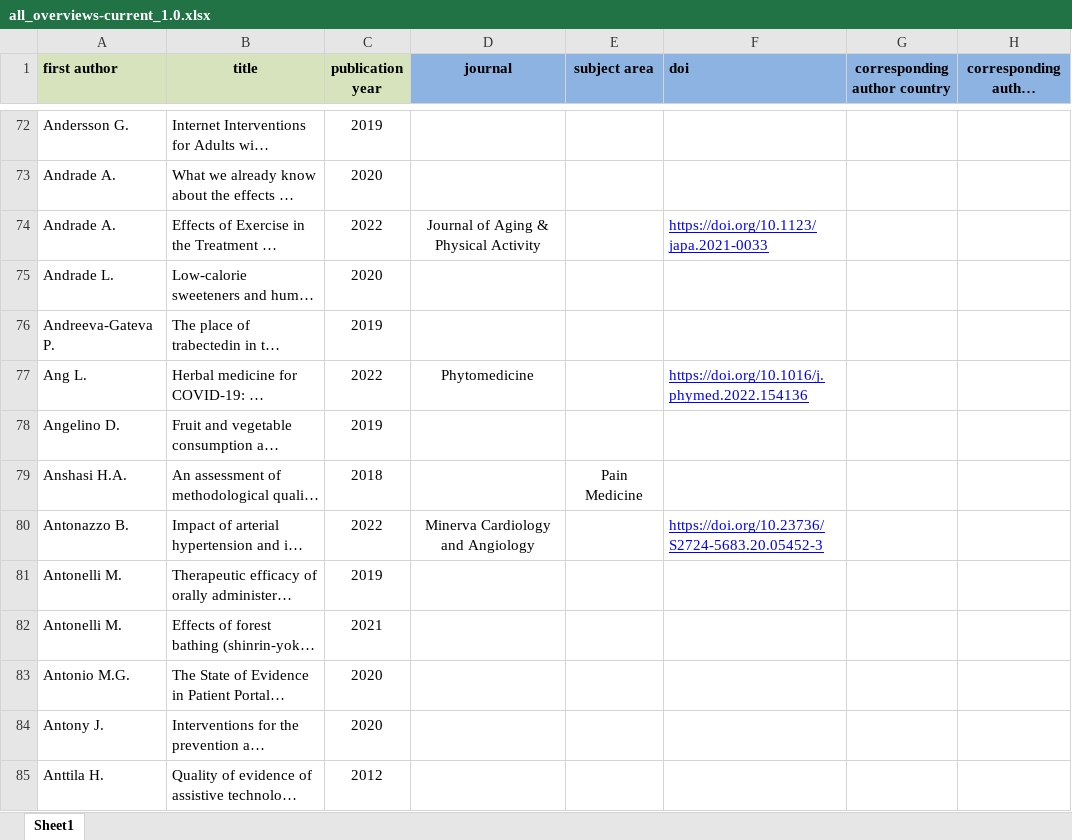
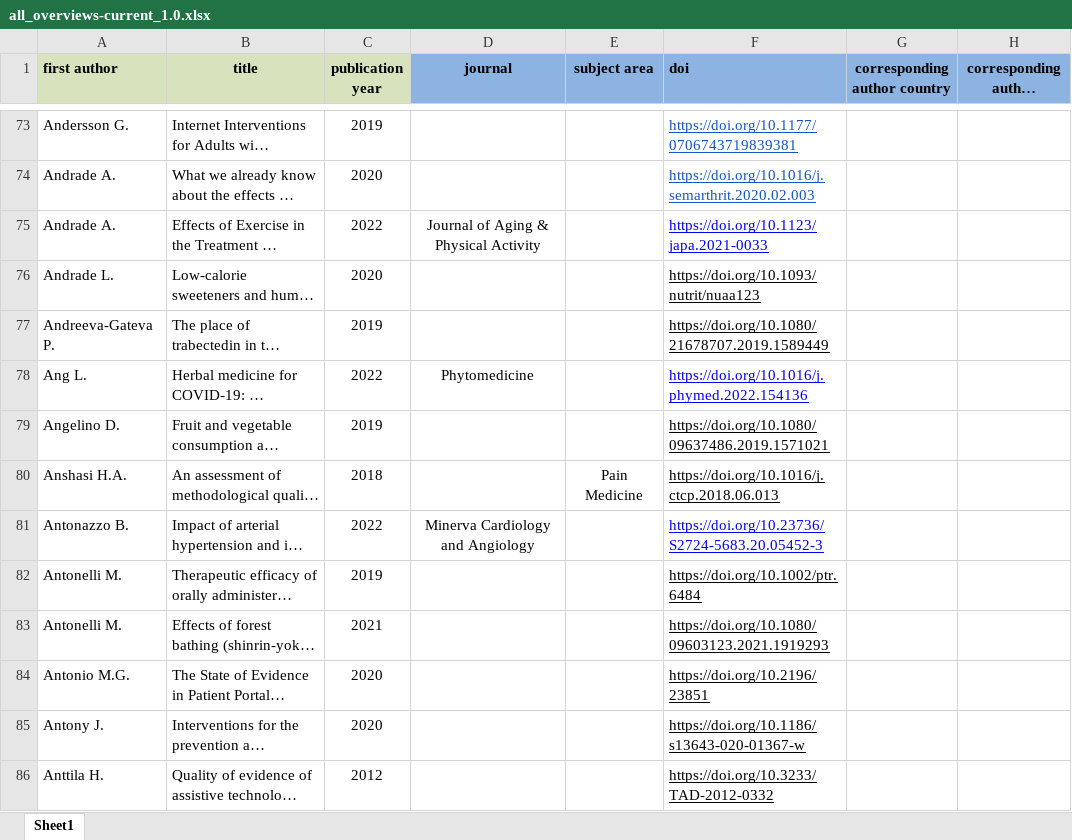
Before and after one commit to bougioukas/overview_megadatabase, an Excel workbook: data/all_overviews-current_1.0.xlsx, sheet Sheet1, drawn as a sheet; only a part is shown, gaps mark what is left out; long unchanged cells end in …; values as stored, in another font and other column widths than the file's, no borders; addresses are those after the commit; the diff covers the shown part only; the diff names each change by its address in the sheet, - before the commit and + after, or states it on an @@ line.

```diff
--- a/data/all_overviews-current_1.0.xlsx (sheet Sheet1)
+++ b/data/all_overviews-current_1.0.xlsx (sheet Sheet1)
-F73 (doi): (empty)
+F73 (doi): https://doi.org/10.1177/0706743719839381
-F74 (doi): (empty)
+F74 (doi): https://doi.org/10.1016/j.semarthrit.2020.02.003
-F76 (doi): (empty)
+F76 (doi): https://doi.org/10.1093/nutrit/nuaa123
-F77 (doi): (empty)
+F77 (doi): https://doi.org/10.1080/21678707.2019.1589449
-F79 (doi): (empty)
+F79 (doi): https://doi.org/10.1080/09637486.2019.1571021
-F80 (doi): (empty)
+F80 (doi): https://doi.org/10.1016/j.ctcp.2018.06.013
-F82 (doi): (empty)
+F82 (doi): https://doi.org/10.1002/ptr.6484
-F83 (doi): (empty)
+F83 (doi): https://doi.org/10.1080/09603123.2021.1919293
-F84 (doi): (empty)
+F84 (doi): https://doi.org/10.2196/23851
-F85 (doi): (empty)
+F85 (doi): https://doi.org/10.1186/s13643-020-01367-w
-F86 (doi): (empty)
+F86 (doi): https://doi.org/10.3233/TAD-2012-0332
```
Also changed, not shown: 43 added rows, 1 removed row and 97 edited cells elsewhere in this sheet, _site/data/all_overviews-current_1.0.xlsx, _site/data/methods.xlsx, 18 other files.
